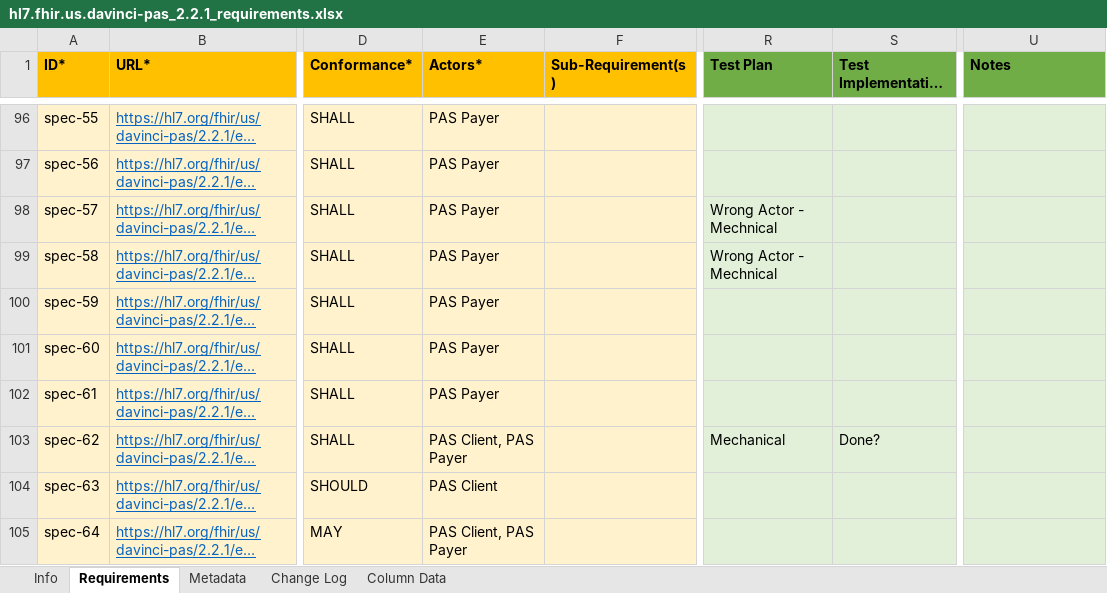
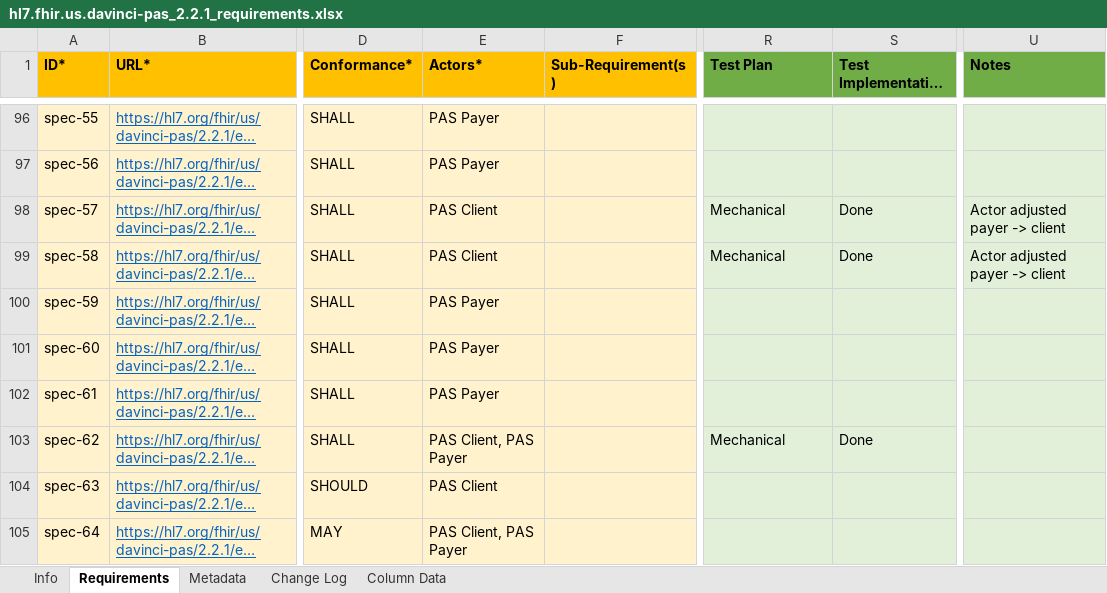
Before and after one commit to inferno-framework/davinci-pas-test-kit, an Excel workbook: lib/davinci_pas_test_kit/requirements/hl7.fhir.us.davinci-pas_2.2.1_requirements.xlsx, sheet Requirements, drawn as a sheet; only a part is shown, gaps mark what is left out; long unchanged cells end in …; values as stored, in another font and other column widths than the file's, no borders; the diff covers the shown part only; the diff names each change by its address in the sheet, - before the commit and + after, or states it on an @@ line.

Commit message:
ID-56: Add v2.2.1 Claim Update scenario tests (Client and Server suites) (#74)
* Add Claim Update test group for PAS server v2.2.1 validation

* Correct typo in session_endpoint_url method name and update all references

* Add requirement coverage for PAS v2.2.1 and update test suite generator templates

* update requirements files

* Refactor Claim Update workflow tests into modular test classes and add support for cancel-entire-request validation

* Append "See Messages for details" to Claim Update workflow assertion error messages

* Update requirements coverage and link v2.2.1 PAS claim update tests to profile-based requirements.

---------

Co-authored-by: Karl Naden <karl@glenviewassociates.com>

```diff
--- a/lib/davinci_pas_test_kit/requirements/hl7.fhir.us.davinci-pas_2.2.1_requirements.xlsx (sheet Requirements)
+++ b/lib/davinci_pas_test_kit/requirements/hl7.fhir.us.davinci-pas_2.2.1_requirements.xlsx (sheet Requirements)
-E98:E99 (Actors*): PAS Payer
+E98:E99 (Actors*): PAS Client
-R98:R99 (Test Plan): Wrong Actor - Mechnical
+R98:R99 (Test Plan): Mechanical
-S98:S99 (Test Implementation Ticket): (empty)
+S98:S99 (Test Implementation Ticket): Done
-U98:U99 (Notes): (empty)
+U98:U99 (Notes): Actor adjusted payer -> client
-S103 (Test Implementation Ticket): Done?
+S103 (Test Implementation Ticket): Done
```
Also changed, not shown: 92 edited cells elsewhere in this sheet, 40 other files.
